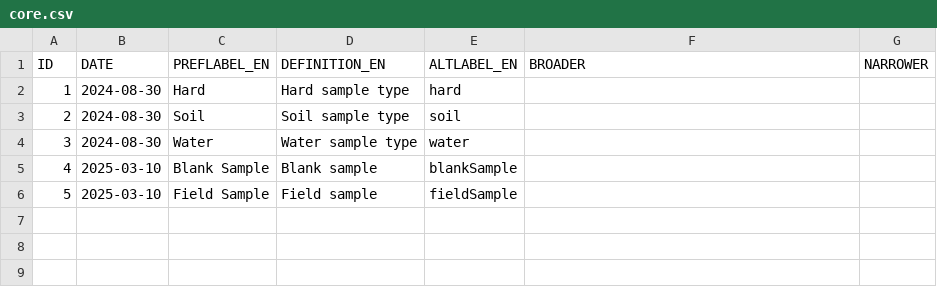
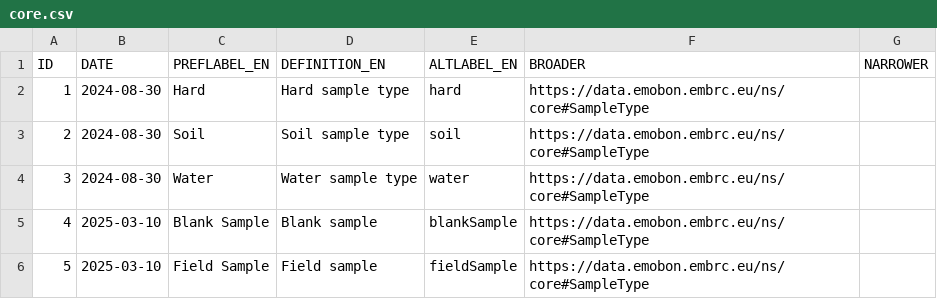
Before and after one commit to emo-bon/ns, a CSV file: core.csv, drawn as a sheet.

Commit message:
Add BROADER field to core.csv with SampleType URLs (#6)
Added 'BROADER' field with SampleType URL for each entry.

```diff
--- a/core.csv
+++ b/core.csv
@@ -1,6 +1,6 @@
 "ID","DATE","PREFLABEL_EN","DEFINITION_EN","ALTLABEL_EN","BROADER","NARROWER"
-1,2024-08-30,"Hard","Hard sample type","hard",,
-2,2024-08-30,"Soil","Soil sample type","soil",,
-3,2024-08-30,"Water","Water sample type","water",,
-4,2025-03-10,"Blank Sample","Blank sample","blankSample",,
-5,2025-03-10,"Field Sample","Field sample","fieldSample",,
+1,2024-08-30,"Hard","Hard sample type","hard",https://data.emobon.embrc.eu/ns/core#SampleType,
+2,2024-08-30,"Soil","Soil sample type","soil",https://data.emobon.embrc.eu/ns/core#SampleType,
+3,2024-08-30,"Water","Water sample type","water",https://data.emobon.embrc.eu/ns/core#SampleType,
+4,2025-03-10,"Blank Sample","Blank sample","blankSample",https://data.emobon.embrc.eu/ns/core#SampleType,
+5,2025-03-10,"Field Sample","Field sample","fieldSample",https://data.emobon.embrc.eu/ns/core#SampleType,
```
